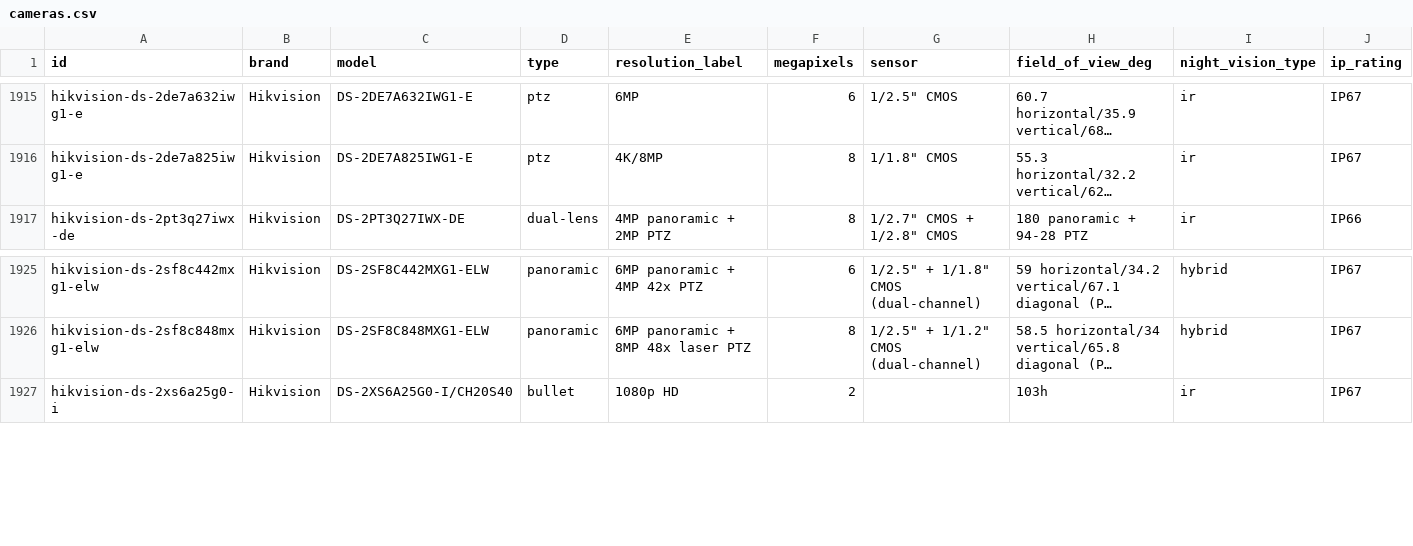
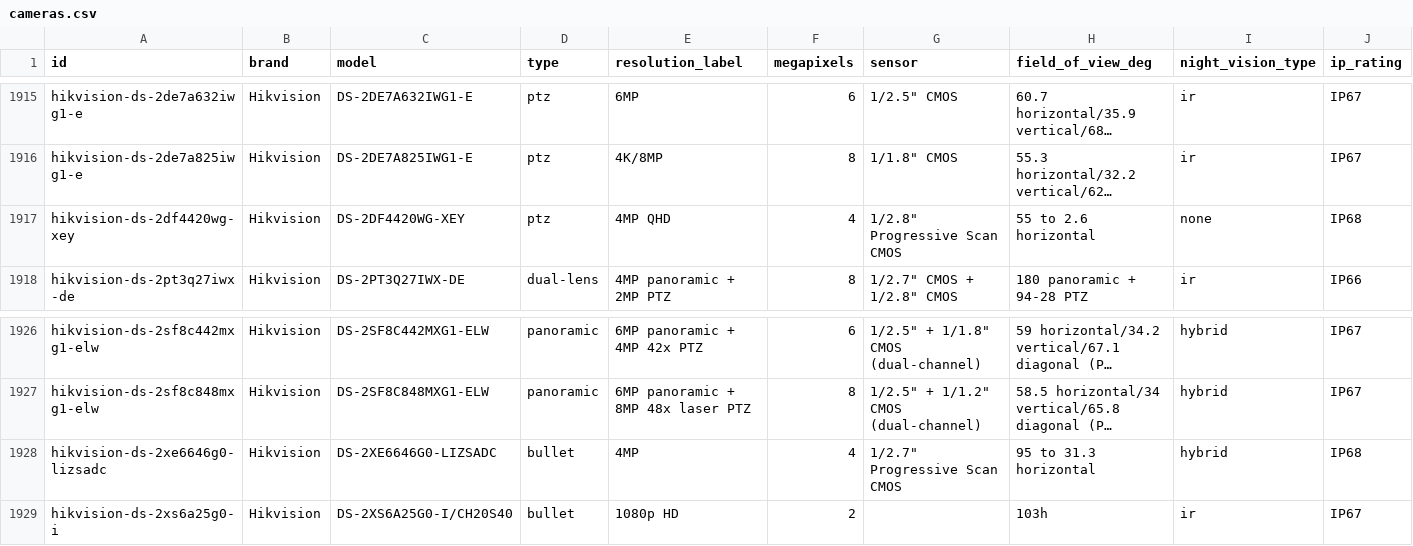
Before and after one commit to ch-bas/cctv-camera-database, a CSV file: data/cameras.csv, drawn as a sheet; only a part is shown, gaps mark what is left out; long unchanged cells end in …; rows hold the shown columns only; the diff names each change by its address in the sheet, - before the commit and + after, or states it on an @@ line.

Commit message:
data: add 2 Hikvision explosion-proof cameras (DS-2DF4420WG-XEY PTZ, DS-2XE6646G0-LIZSADC bullet)
ATEX/IECEx Ex db IIC T6, IP68. From official Hikvision datasheets.

```diff
--- a/data/cameras.csv
+++ b/data/cameras.csv
+row 1917: hikvision-ds-2df4420wg-xey | Hikvision | DS-2DF4420WG-XEY | ptz | 4MP QHD | 4 | 1/2.8" Progressive Scan CMOS | 55 to 2.6 horizontal | none | IP68
+row 1928: hikvision-ds-2xe6646g0-lizsadc | Hikvision | DS-2XE6646G0-LIZSADC | bullet | 4MP | 4 | 1/2.7" Progressive Scan CMOS | 95 to 31.3 horizontal | hybrid | IP68
```
Also changed, not shown: 7 other files.
